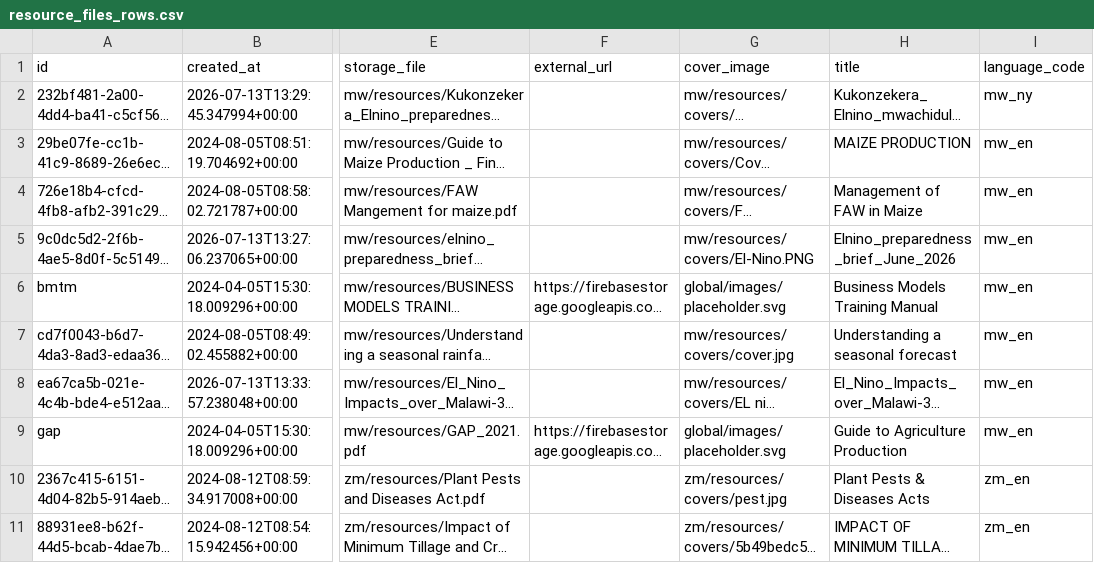
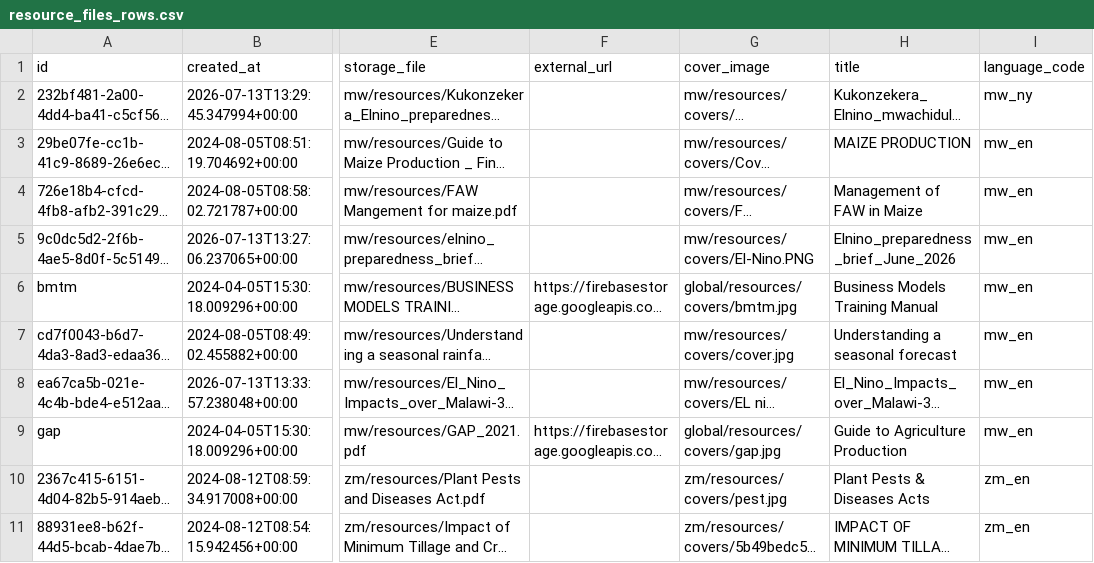
Before and after one commit to e-picsa/picsa-apps, a CSV file: apps/picsa-server/supabase/data/resource_files_rows.csv, drawn as a sheet; only a part is shown, gaps mark what is left out; long unchanged cells end in …; the diff names each change by its address in the sheet, - before the commit and + after, or states it on an @@ line.

Commit message:
feat(resources): address PR review, hide empty collections, and list unassigned resources

```diff
--- a/apps/picsa-server/supabase/data/resource_files_rows.csv
+++ b/apps/picsa-server/supabase/data/resource_files_rows.csv
-G6 (cover_image): global/images/placeholder.svg
+G6 (cover_image): global/resources/covers/bmtm.jpg
-G9 (cover_image): global/images/placeholder.svg
+G9 (cover_image): global/resources/covers/gap.jpg
```
Also changed, not shown: 8 other files.
